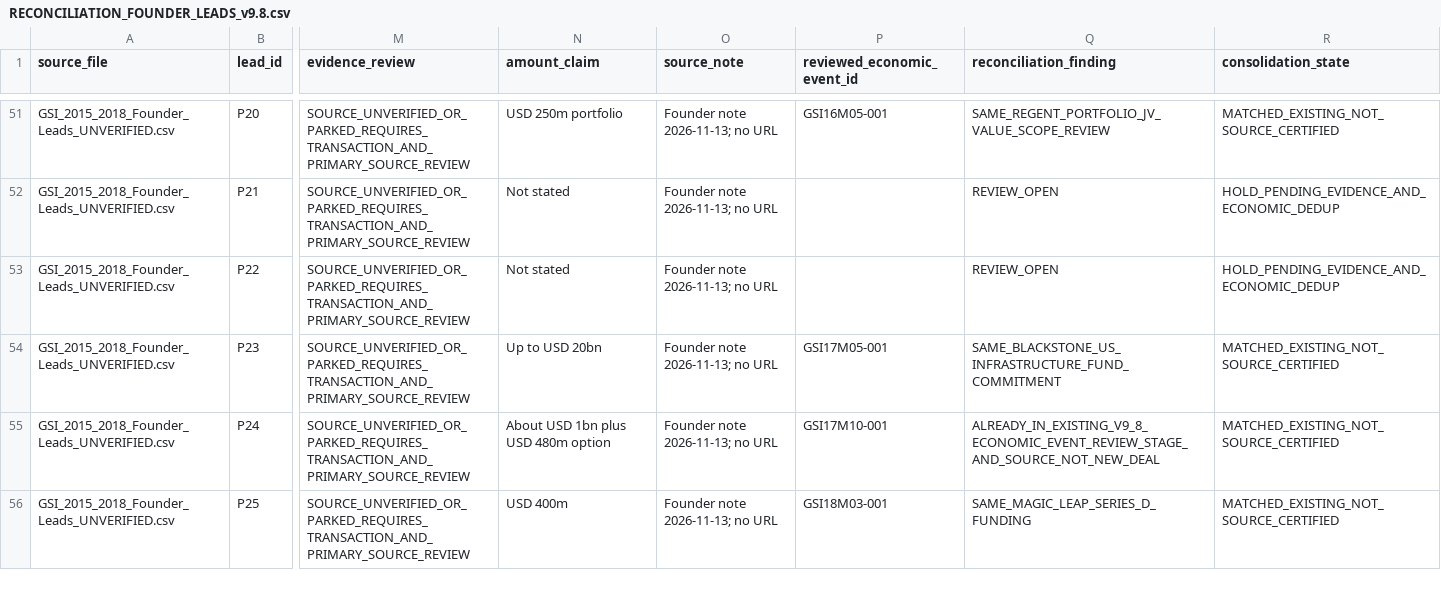
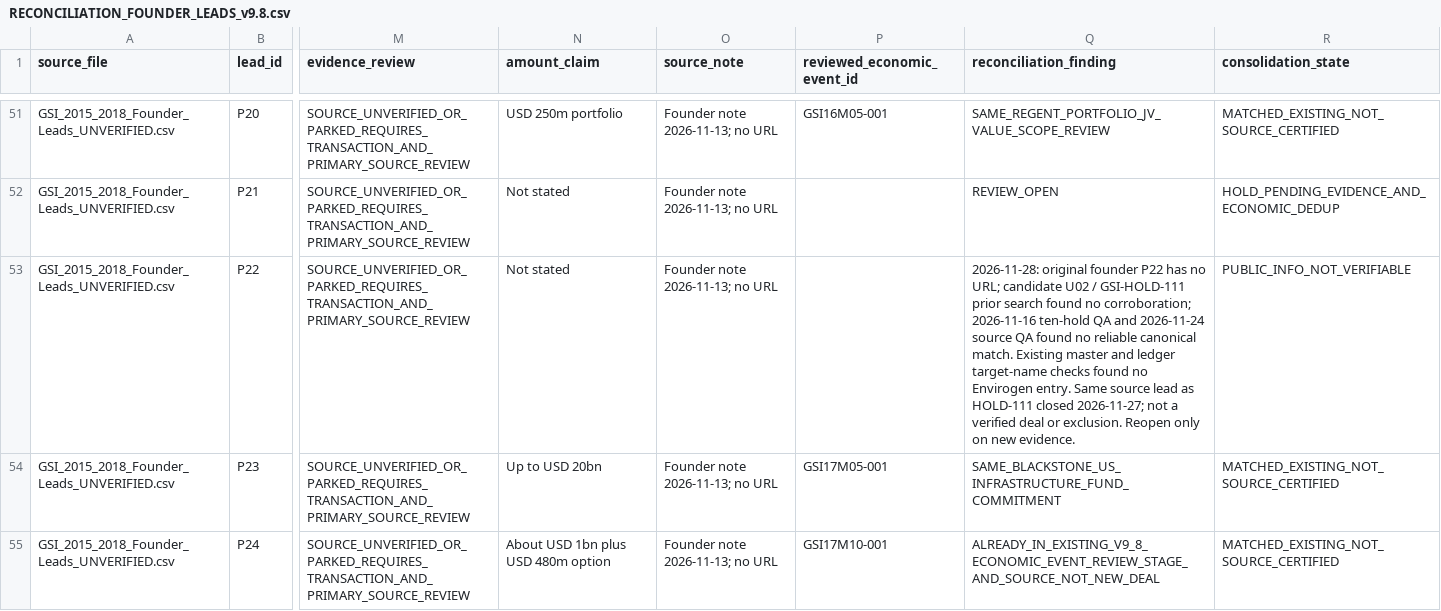
Before and after one commit to unikmo/GSI, a CSV file: database/RECONCILIATION_FOUNDER_LEADS_v9.8.csv, drawn as a sheet; only a part is shown, gaps mark what is left out; the shorter side is filled out with more unchanged rows; the diff names each change by its address in the sheet, - before the commit and + after, or states it on an @@ line.

Commit message:
Synchronize founder P22 with closed Envirogen candidate disposition

```diff
--- a/database/RECONCILIATION_FOUNDER_LEADS_v9.8.csv
+++ b/database/RECONCILIATION_FOUNDER_LEADS_v9.8.csv
-Q53 (reconciliation_finding): REVIEW_OPEN
+Q53 (reconciliation_finding): 2026-11-28: original founder P22 has no URL; candidate U02 / GSI-HOLD-111 prior search found no corroboration; 2026-11-16 ten-hold QA and 2026-11-24 source QA found no reliable canonical match. Existing master and ledger target-name checks found no Envirogen entry. Same source lead as HOLD-111 closed 2026-11-27; not a verified deal or exclusion. Reopen only on new evidence.
-R53 (consolidation_state): HOLD_PENDING_EVIDENCE_AND_ECONOMIC_DEDUP
+R53 (consolidation_state): PUBLIC_INFO_NOT_VERIFIABLE
```
